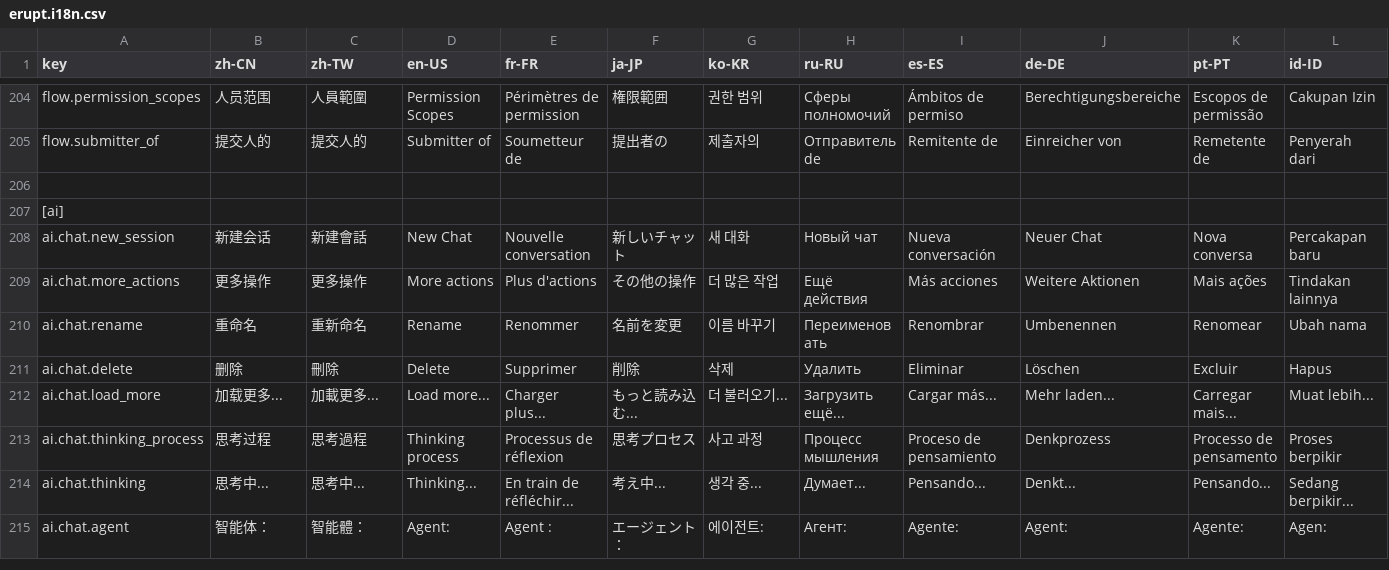
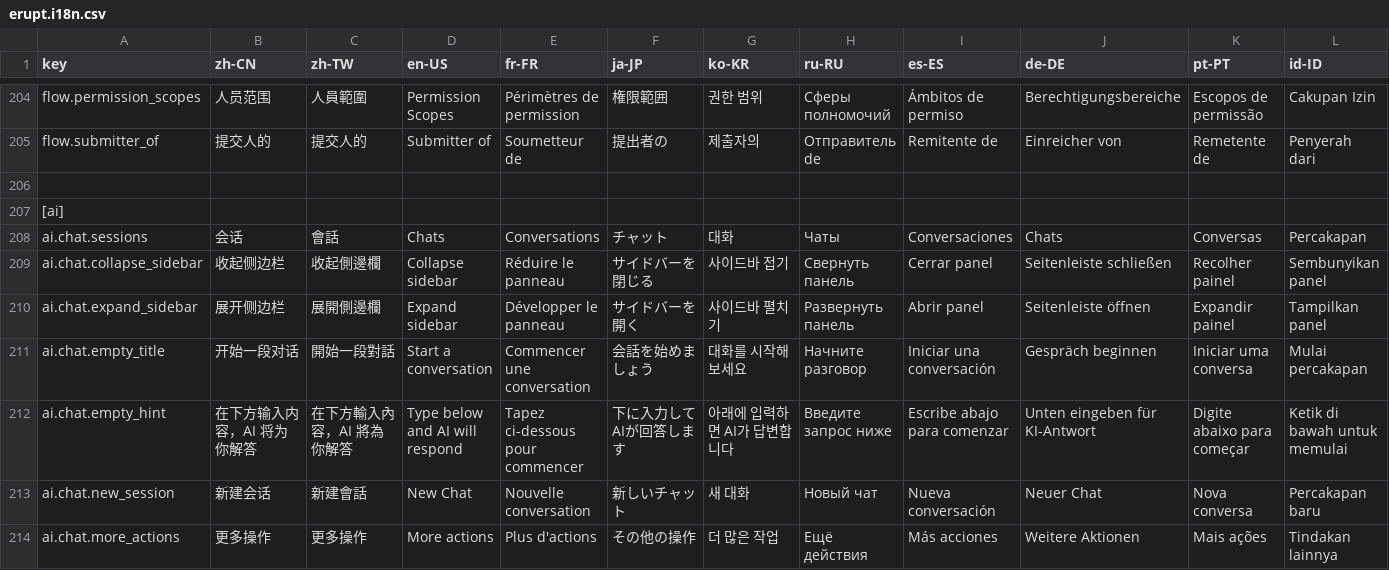
Before and after one commit to erupts/erupt, a CSV file: erupt-web/src/main/resources/public/erupt.i18n.csv, drawn as a sheet; only a part is shown, gaps mark what is left out; the shorter side is filled out with more unchanged rows; rows hold the shown columns only; the diff names each change by its address in the sheet, - before the commit and + after, or states it on an @@ line.

Commit message:
update erupt-web

```diff
--- a/erupt-web/src/main/resources/public/erupt.i18n.csv
+++ b/erupt-web/src/main/resources/public/erupt.i18n.csv
+row 208: ai.chat.sessions | 会话 | 會話 | Chats | Conversations | チャット | 대화 | Чаты | Conversaciones | Chats | Conversas | Percakapan
+row 209: ai.chat.collapse_sidebar | 收起侧边栏 | 收起側邊欄 | Collapse sidebar | Réduire le panneau | サイドバーを閉じる | 사이드바 접기 | Свернуть панель | Cerrar panel | Seitenleiste schließen | Recolher painel | Sembunyikan panel
+row 210: ai.chat.expand_sidebar | 展开侧边栏 | 展開側邊欄 | Expand sidebar | Développer le panneau | サイドバーを開く | 사이드바 펼치기 | Развернуть панель | Abrir panel | Seitenleiste öffnen | Expandir painel | Tampilkan panel
+row 211: ai.chat.empty_title | 开始一段对话 | 開始一段對話 | Start a conversation | Commencer une conversation | 会話を始めましょう | 대화를 시작해보세요 | Начните разговор | Iniciar una conversación | Gespräch beginnen | Iniciar uma conversa | Mulai percakapan
+row 212: ai.chat.empty_hint | 在下方输入内容，AI 将为你解答 | 在下方輸入內容，AI 將為你解答 | Type below and AI will respond | Tapez ci-dessous pour commencer | 下に入力してAIが回答します | 아래에 입력하면 AI가 답변합니다 | Введите запрос ниже | Escribe abajo para comenzar | Unten eingeben für KI-Antwort | Digite abaixo para começar | Ketik di bawah untuk memulai
```
Also changed, not shown: 30 other files.
